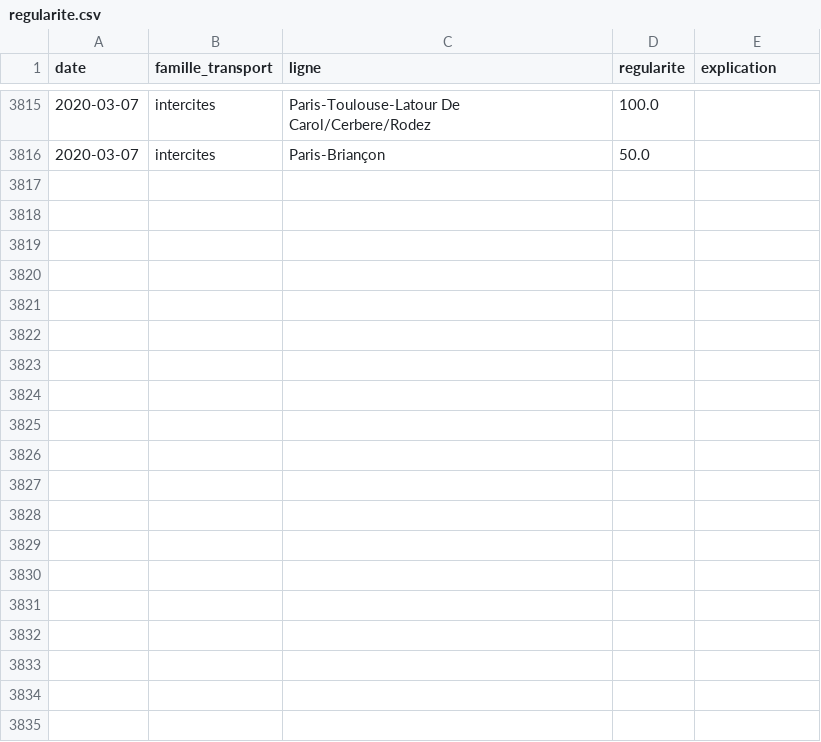
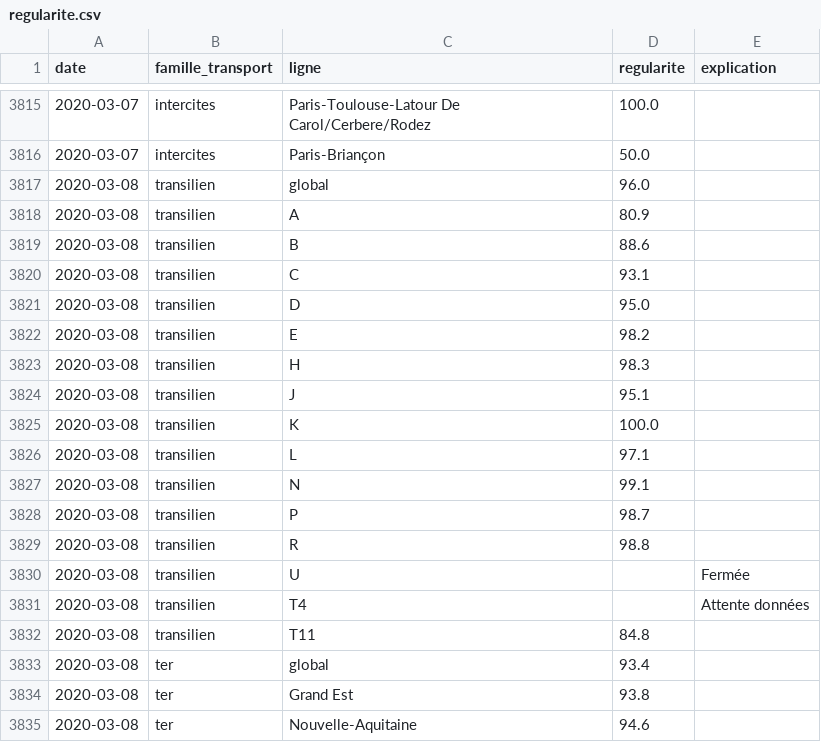
Before and after one commit to AntoineAugusti/mestrainsdhier-sncf, a CSV file: data/regularite.csv, drawn as a sheet; only a part is shown, gaps mark what is left out; the diff covers the shown part only; the diff names each change by its address in the sheet, - before the commit and + after, or states it on an @@ line.

```diff
--- a/data/regularite.csv
+++ b/data/regularite.csv
+row 3817: 2020-03-08 | transilien | global | 96.0
+row 3818: 2020-03-08 | transilien | A | 80.9
+row 3819: 2020-03-08 | transilien | B | 88.6
+row 3820: 2020-03-08 | transilien | C | 93.1
+row 3821: 2020-03-08 | transilien | D | 95.0
+row 3822: 2020-03-08 | transilien | E | 98.2
+row 3823: 2020-03-08 | transilien | H | 98.3
+row 3824: 2020-03-08 | transilien | J | 95.1
+row 3825: 2020-03-08 | transilien | K | 100.0
+row 3826: 2020-03-08 | transilien | L | 97.1
+row 3827: 2020-03-08 | transilien | N | 99.1
+row 3828: 2020-03-08 | transilien | P | 98.7
+row 3829: 2020-03-08 | transilien | R | 98.8
+row 3830: 2020-03-08 | transilien | U |  | Fermée
+row 3831: 2020-03-08 | transilien | T4 |  | Attente données
+row 3832: 2020-03-08 | transilien | T11 | 84.8
+row 3833: 2020-03-08 | ter | global | 93.4
+row 3834: 2020-03-08 | ter | Grand Est | 93.8
+row 3835: 2020-03-08 | ter | Nouvelle-Aquitaine | 94.6
```
Also changed, not shown: 26 added rows elsewhere in this file, data/incidents.csv, 1 other file.
